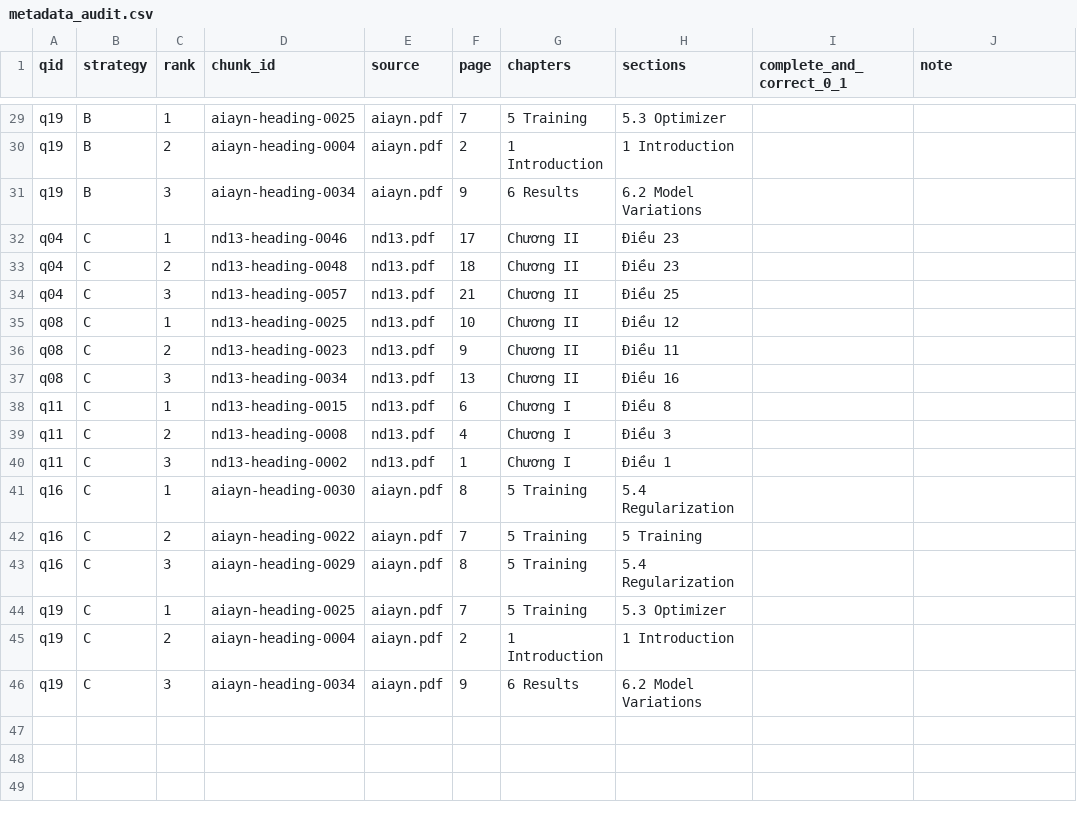
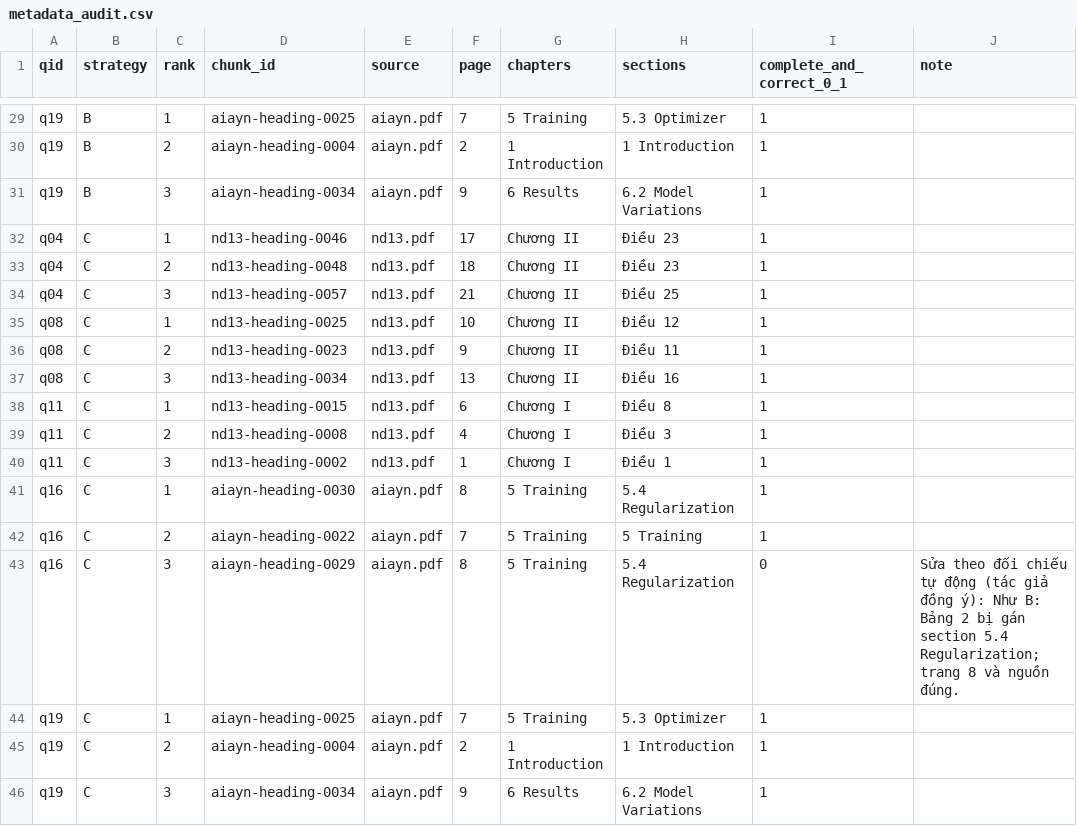
Before and after one commit to dpduc313/K5-L3A-DAY06-DauPhucDuc-2A202603580-DataIngestionEngineering, a CSV file: results/labels/metadata_audit.csv, drawn as a sheet; only a part is shown, gaps mark what is left out; the diff covers the shown part only; the diff names each change by its address in the sheet, - before the commit and + after, or states it on an @@ line.

```diff
--- a/results/labels/metadata_audit.csv
+++ b/results/labels/metadata_audit.csv
-I29:I42 (complete_and_correct_0_1): (empty)
+I29:I42 (complete_and_correct_0_1): 1
-I43 (complete_and_correct_0_1): (empty)
+I43 (complete_and_correct_0_1): 0
-J43 (note): (empty)
+J43 (note): Sửa theo đối chiếu tự động (tác giả đồng ý): Như B: Bảng 2 bị gán section 5.4 Regularization; trang 8 và nguồn đúng.
-I44:I46 (complete_and_correct_0_1): (empty)
+I44:I46 (complete_and_correct_0_1): 1
```
Also changed, not shown: 29 edited cells elsewhere in this file, results/labels/coherence.csv, results/labels/grounding.csv, 4 other files.
